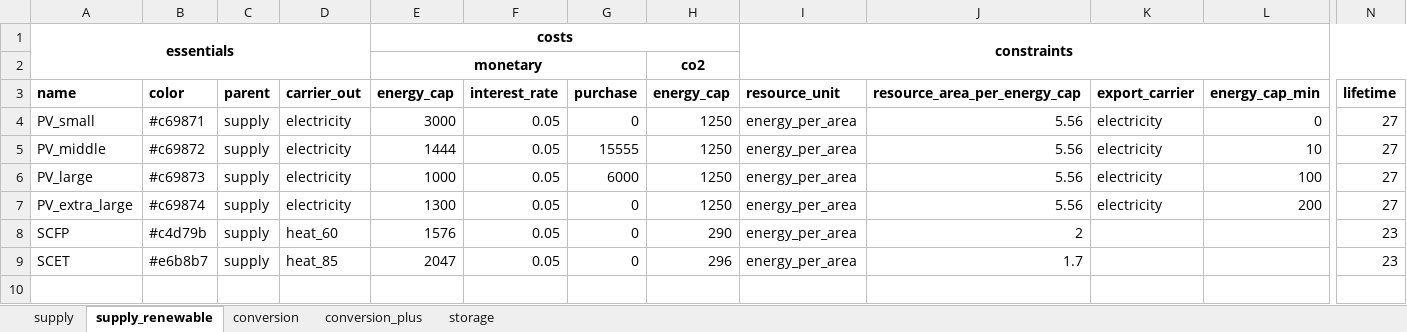
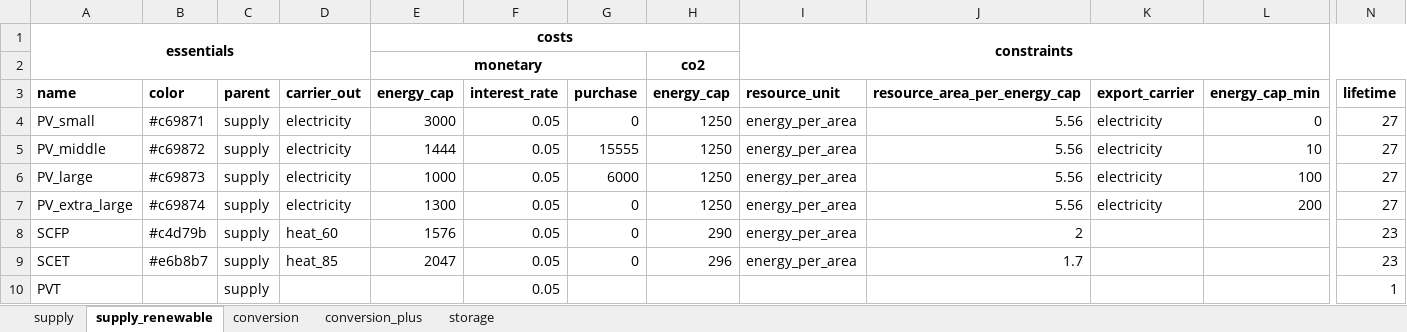
Before and after one commit to yiqiaowang-arch/energy_hub_optimizer_calliope, an Excel workbook: cea_energy_hub_optimizer/data/example_techDefinition.xlsx, sheet supply_renewable, drawn as a sheet; only a part is shown, gaps mark what is left out; values as stored, in another font and other column widths than the file's, no borders; rows hold the shown columns only; the diff names each change by its address in the sheet, - before the commit and + after, or states it on an @@ line.

```diff
--- a/cea_energy_hub_optimizer/data/example_techDefinition.xlsx (sheet supply_renewable)
+++ b/cea_energy_hub_optimizer/data/example_techDefinition.xlsx (sheet supply_renewable)
+row 10: PVT |  | supply |  |  | 0.05 |  |  |  |  |  |  | 1
```
Also changed, not shown: 9 other files.
